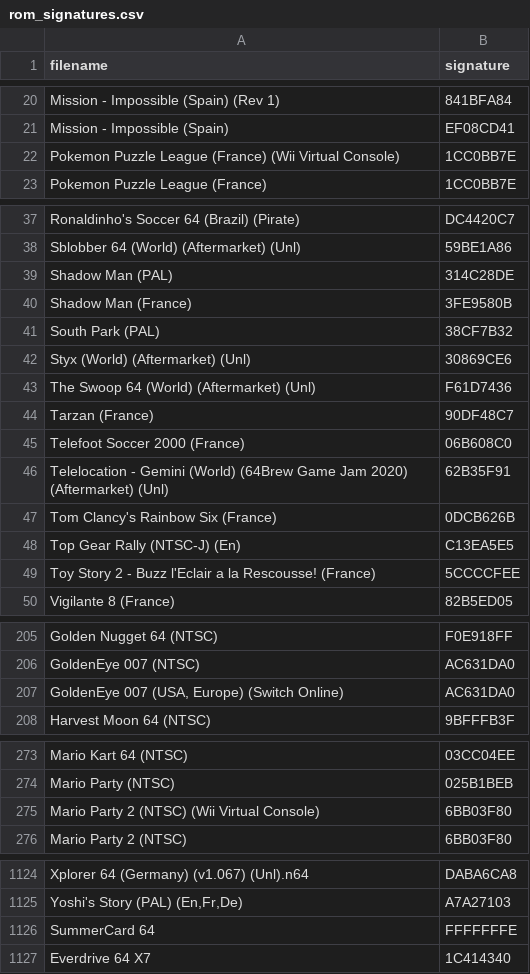
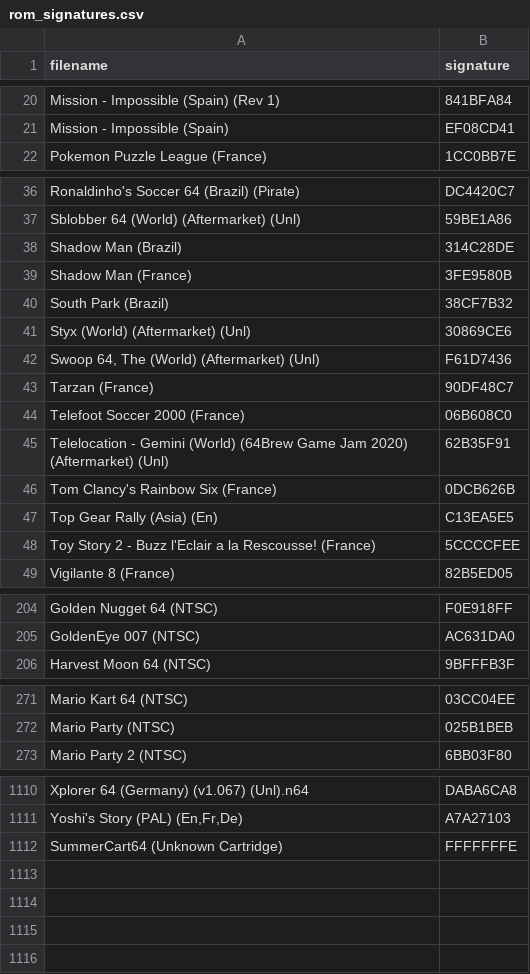
Before and after one commit to Chrisser73/analogue-3d-labels-db-editor, a CSV file: public/assets/rom_signatures.csv, drawn as a sheet; only a part is shown, gaps mark what is left out; the diff covers the shown part only.

```diff
--- a/public/assets/rom_signatures.csv
+++ b/public/assets/rom_signatures.csv
@@ -21,3 +21,2 @@
 "Mission - Impossible (Spain)","EF08CD41"
-"Pokemon Puzzle League (France) (Wii Virtual Console)","1CC0BB7E"
 "Pokemon Puzzle League (France)","1CC0BB7E"
@@ -38,7 +37,7 @@
 "Sblobber 64 (World) (Aftermarket) (Unl)","59BE1A86"
-"Shadow Man (PAL)","314C28DE"
+"Shadow Man (Brazil)","314C28DE"
 "Shadow Man (France)","3FE9580B"
-"South Park (PAL)","38CF7B32"
+"South Park (Brazil)","38CF7B32"
 "Styx (World) (Aftermarket) (Unl)","30869CE6"
-"The Swoop 64 (World) (Aftermarket) (Unl)","F61D7436"
+"Swoop 64, The (World) (Aftermarket) (Unl)","F61D7436"
 "Tarzan (France)","90DF48C7"
@@ -47,3 +46,3 @@
 "Tom Clancy's Rainbow Six (France)","0DCB626B"
-"Top Gear Rally (NTSC-J) (En)","C13EA5E5"
+"Top Gear Rally (Asia) (En)","C13EA5E5"
 "Toy Story 2 - Buzz l'Eclair a la Rescousse! (France)","5CCCCFEE"
@@ -206,3 +205,2 @@
 "GoldenEye 007 (NTSC)","AC631DA0"
-"GoldenEye 007 (USA, Europe) (Switch Online)","AC631DA0"
 "Harvest Moon 64 (NTSC)","9BFFFB3F"
@@ -274,3 +272,2 @@
 "Mario Party (NTSC)","025B1BEB"
-"Mario Party 2 (NTSC) (Wii Virtual Console)","6BB03F80"
 "Mario Party 2 (NTSC)","6BB03F80"
@@ -1125,3 +1111,2 @@
 "Yoshi's Story (PAL) (En,Fr,De)","A7A27103"
-"SummerCard 64","FFFFFFFE"
-"Everdrive 64 X7","1C414340"
+"SummerCart64 (Unknown Cartridge)","FFFFFFFE"
```
Also changed, not shown: 11 removed rows and 5 edited cells elsewhere in this file, 2 other files.
